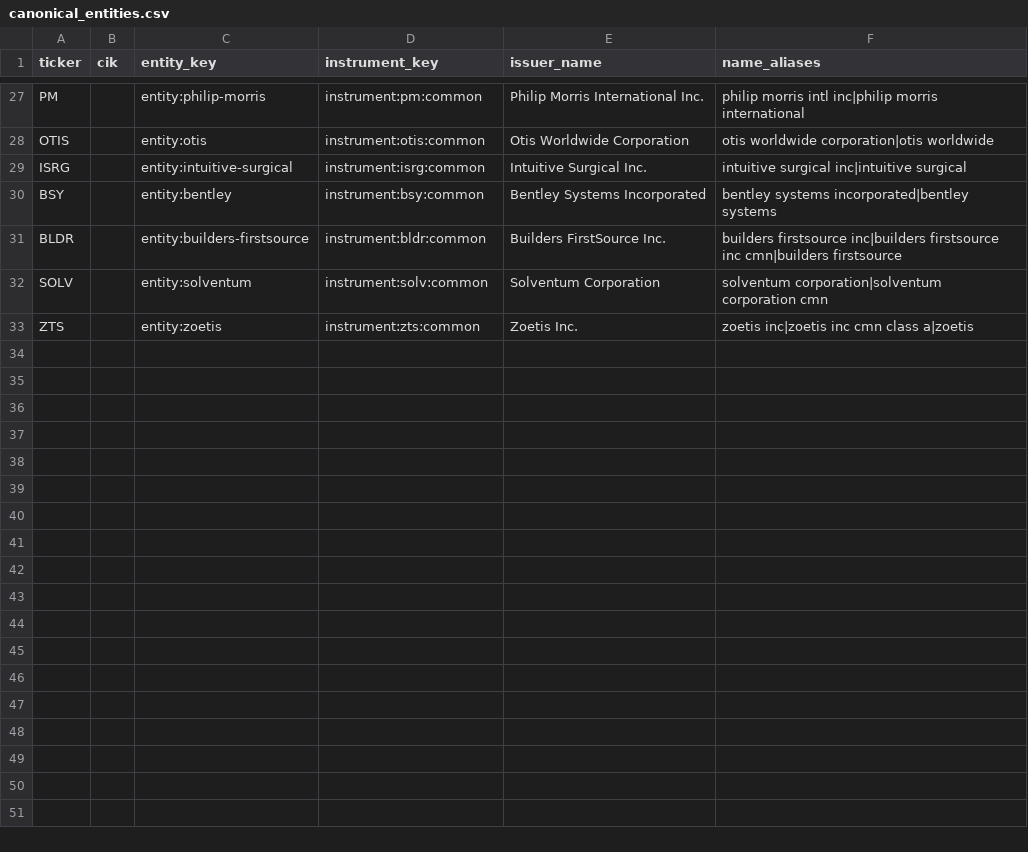
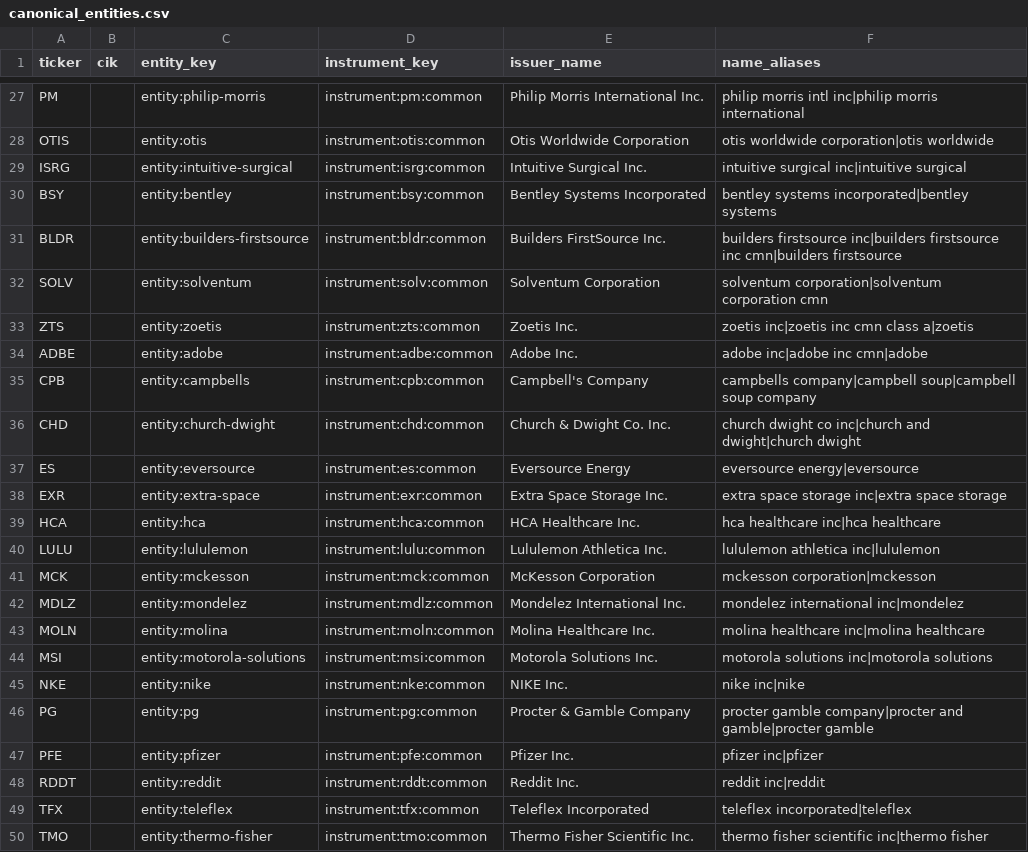
Before and after one commit to sarahewilkerson/disclosure-signals, a CSV file: src/signals/core/data/canonical_entities.csv, drawn as a sheet; only a part is shown, gaps mark what is left out; the diff names each change by its address in the sheet, - before the commit and + after, or states it on an @@ line.

```diff
--- a/src/signals/core/data/canonical_entities.csv
+++ b/src/signals/core/data/canonical_entities.csv
+row 34: ADBE |  | entity:adobe | instrument:adbe:common | Adobe Inc. | adobe inc|adobe inc cmn|adobe
+row 35: CPB |  | entity:campbells | instrument:cpb:common | Campbell's Company | campbells company|campbell soup|campbell soup company
+row 36: CHD |  | entity:church-dwight | instrument:chd:common | Church & Dwight Co. Inc. | church dwight co inc|church and dwight|church dwight
+row 37: ES |  | entity:eversource | instrument:es:common | Eversource Energy | eversource energy|eversource
+row 38: EXR |  | entity:extra-space | instrument:exr:common | Extra Space Storage Inc. | extra space storage inc|extra space storage
+row 39: HCA |  | entity:hca | instrument:hca:common | HCA Healthcare Inc. | hca healthcare inc|hca healthcare
+row 40: LULU |  | entity:lululemon | instrument:lulu:common | Lululemon Athletica Inc. | lululemon athletica inc|lululemon
+row 41: MCK |  | entity:mckesson | instrument:mck:common | McKesson Corporation | mckesson corporation|mckesson
+row 42: MDLZ |  | entity:mondelez | instrument:mdlz:common | Mondelez International Inc. | mondelez international inc|mondelez
+row 43: MOLN |  | entity:molina | instrument:moln:common | Molina Healthcare Inc. | molina healthcare inc|molina healthcare
+row 44: MSI |  | entity:motorola-solutions | instrument:msi:common | Motorola Solutions Inc. | motorola solutions inc|motorola solutions
+row 45: NKE |  | entity:nike | instrument:nke:common | NIKE Inc. | nike inc|nike
+row 46: PG |  | entity:pg | instrument:pg:common | Procter & Gamble Company | procter gamble company|procter and gamble|procter gamble
+row 47: PFE |  | entity:pfizer | instrument:pfe:common | Pfizer Inc. | pfizer inc|pfizer
+row 48: RDDT |  | entity:reddit | instrument:rddt:common | Reddit Inc. | reddit inc|reddit
+row 49: TFX |  | entity:teleflex | instrument:tfx:common | Teleflex Incorporated | teleflex incorporated|teleflex
+row 50: TMO |  | entity:thermo-fisher | instrument:tmo:common | Thermo Fisher Scientific Inc. | thermo fisher scientific inc|thermo fisher
```
Also changed, not shown: 2 other files.
